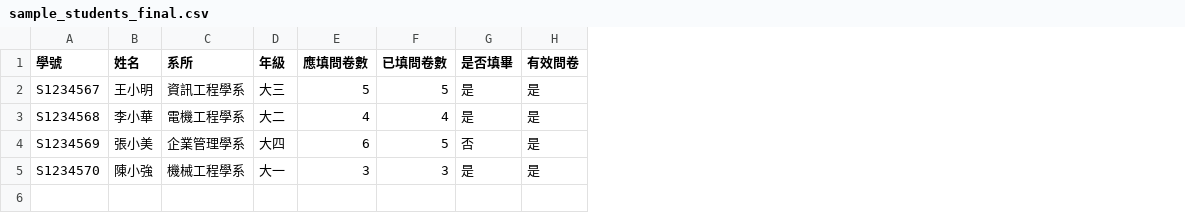
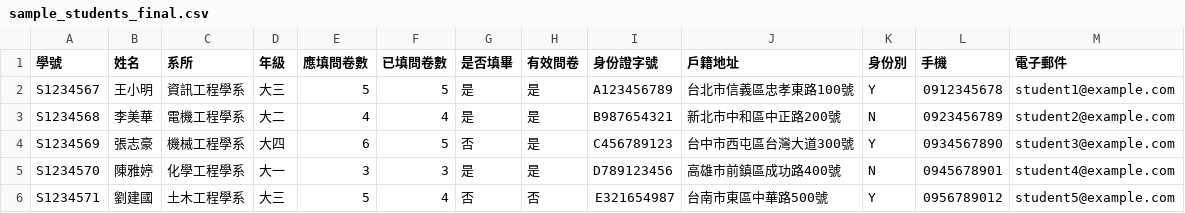
Before and after one commit to RoyleZeng/lottery_frontend, a CSV file: dist/sample_students_final.csv, drawn as a sheet; the diff names each change by its address in the sheet, - before the commit and + after, or states it on an @@ line.

```diff
--- a/dist/sample_students_final.csv
+++ b/dist/sample_students_final.csv
+column I (身份證字號), rows 2-5: A123456789 | B987654321 | C456789123 | D789123456
+column J (戶籍地址), rows 2-5: 台北市信義區忠孝東路100號 | 新北市中和區中正路200號 | 台中市西屯區台灣大道300號 | 高雄市前鎮區成功路400號
+column K (身份別), rows 2-5: Y | N | Y | N
+column L (手機), rows 2-5: 0912345678 | 0923456789 | 0934567890 | 0945678901
+column M (電子郵件), rows 2-5: student1@example.com | student2@example.com | student3@example.com | student4@example.com
-B3 (姓名): 李小華
+B3 (姓名): 李美華
-B4 (姓名): 張小美
+B4 (姓名): 張志豪
-C4 (系所): 企業管理學系
+C4 (系所): 機械工程學系
-B5 (姓名): 陳小強
+B5 (姓名): 陳雅婷
-C5 (系所): 機械工程學系
+C5 (系所): 化學工程學系
+row 6: S1234571 | 劉建國 | 土木工程學系 | 大三 | 5 | 4 | 否 | 否 | E321654987 | 台南市東區中華路500號 | Y | 0956789012 | student5@example.com
```
Also changed, not shown: public/sample_students_final.csv, 27 other files.
